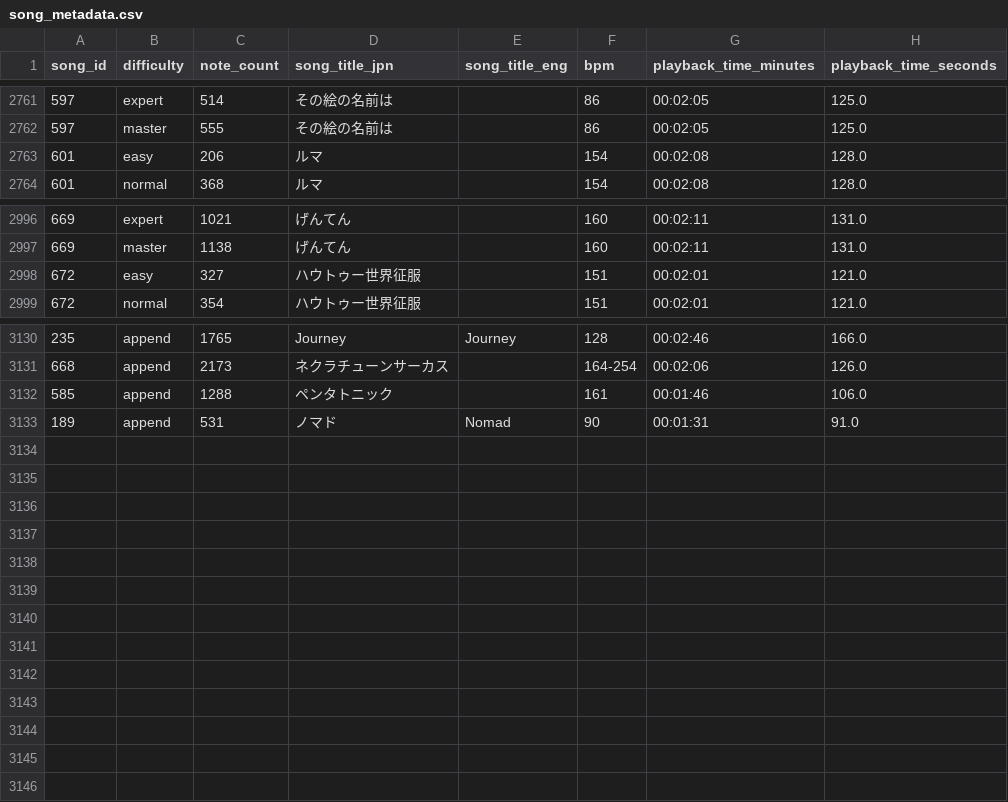
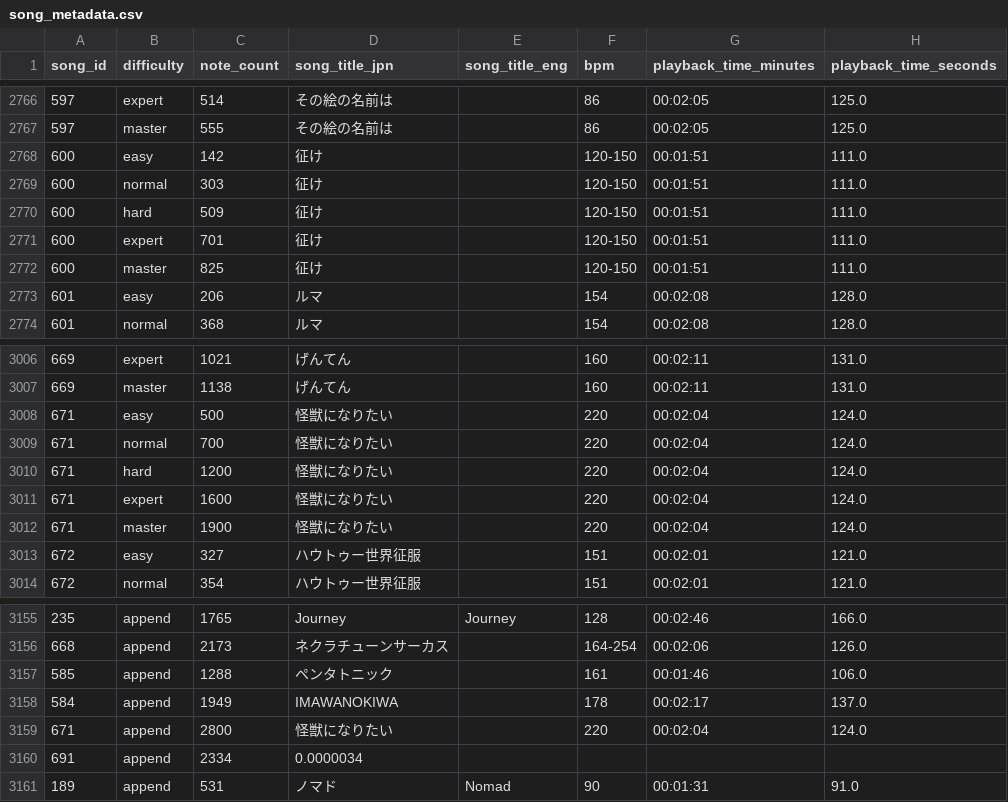
Before and after one commit to hkgarcia/prsk-difficulty-clustering, a CSV file: data/song_metadata.csv, drawn as a sheet; only a part is shown, gaps mark what is left out; the diff covers the shown part only; the diff names each change by its address in the sheet, - before the commit and + after, or states it on an @@ line.

```diff
--- a/data/song_metadata.csv
+++ b/data/song_metadata.csv
+row 2768: 600 | easy | 142 | 征け |  | 120-150 | 00:01:51 | 111.0
+row 2769: 600 | normal | 303 | 征け |  | 120-150 | 00:01:51 | 111.0
+row 2770: 600 | hard | 509 | 征け |  | 120-150 | 00:01:51 | 111.0
+row 2771: 600 | expert | 701 | 征け |  | 120-150 | 00:01:51 | 111.0
+row 2772: 600 | master | 825 | 征け |  | 120-150 | 00:01:51 | 111.0
+row 3008: 671 | easy | 500 | 怪獣になりたい |  | 220 | 00:02:04 | 124.0
+row 3009: 671 | normal | 700 | 怪獣になりたい |  | 220 | 00:02:04 | 124.0
+row 3010: 671 | hard | 1200 | 怪獣になりたい |  | 220 | 00:02:04 | 124.0
+row 3011: 671 | expert | 1600 | 怪獣になりたい |  | 220 | 00:02:04 | 124.0
+row 3012: 671 | master | 1900 | 怪獣になりたい |  | 220 | 00:02:04 | 124.0
+row 3158: 584 | append | 1949 | IMAWANOKIWA |  | 178 | 00:02:17 | 137.0
+row 3159: 671 | append | 2800 | 怪獣になりたい |  | 220 | 00:02:04 | 124.0
+row 3160: 691 | append | 2334 | 0.0000034
```
Also changed, not shown: 15 added rows and 15 edited cells elsewhere in this file, data/id_bpm_playback.csv, 2 other files.
